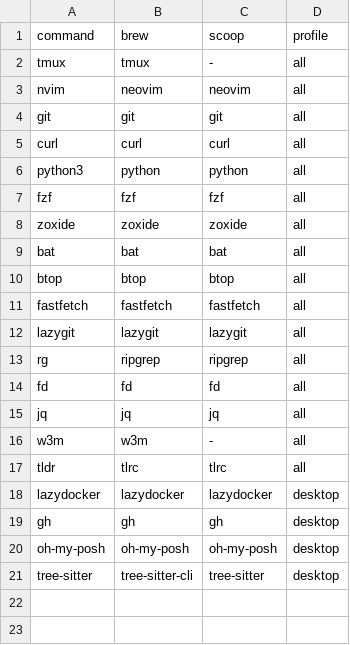
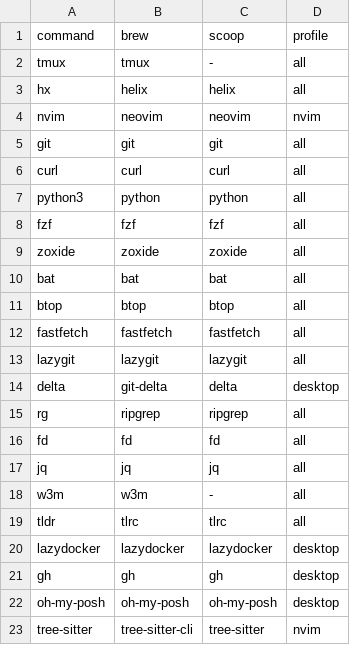
Before and after one commit to irlm/tmux, a TSV file: tools.tsv, drawn as a sheet.

```diff
--- a/tools.tsv
+++ b/tools.tsv
@@ -2,3 +2,4 @@ command	brew	scoop	profile
 tmux	tmux	-	all
-nvim	neovim	neovim	all
+hx	helix	helix	all
+nvim	neovim	neovim	nvim
 git	git	git	all
@@ -12,2 +13,3 @@ fastfetch	fastfetch	fastfetch	all
 lazygit	lazygit	lazygit	all
+delta	git-delta	delta	desktop
 rg	ripgrep	ripgrep	all
@@ -20,2 +22,2 @@ gh	gh	gh	desktop
 oh-my-posh	oh-my-posh	oh-my-posh	desktop
-tree-sitter	tree-sitter-cli	tree-sitter	desktop
+tree-sitter	tree-sitter-cli	tree-sitter	nvim
```
Also changed, not shown: actions.tsv, help.tsv, 21 other files.
